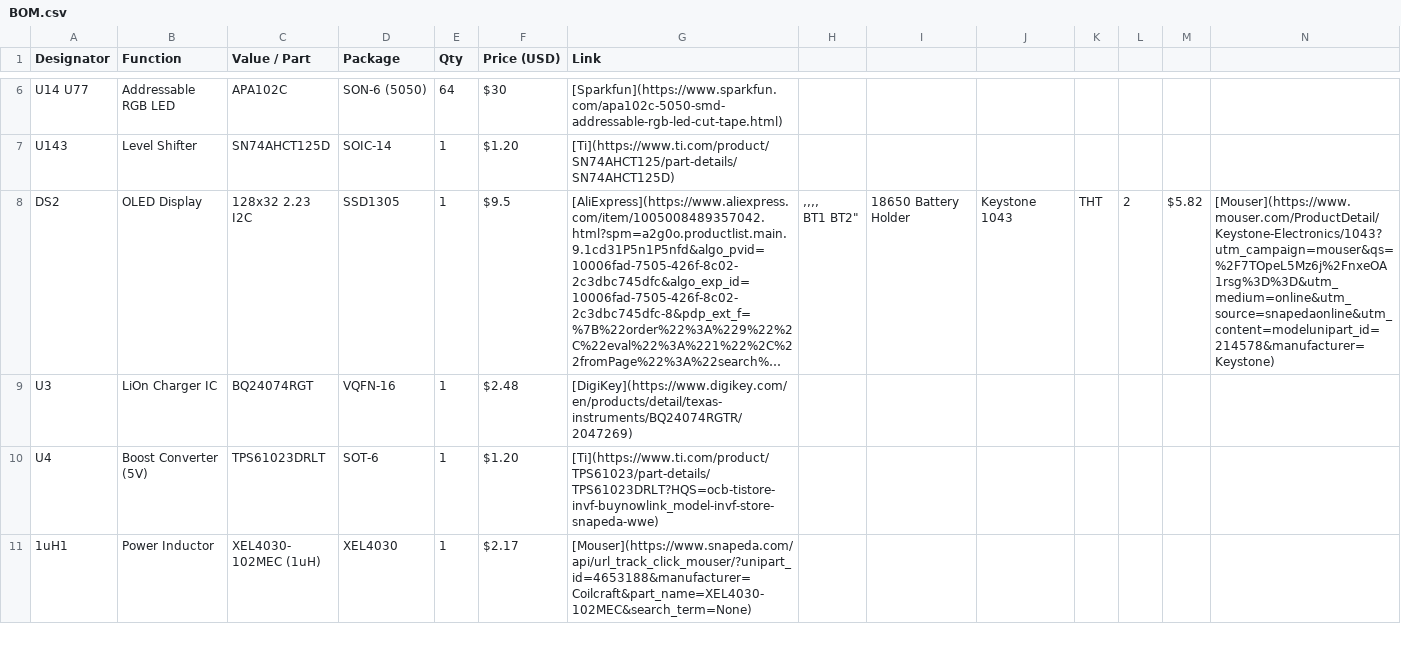
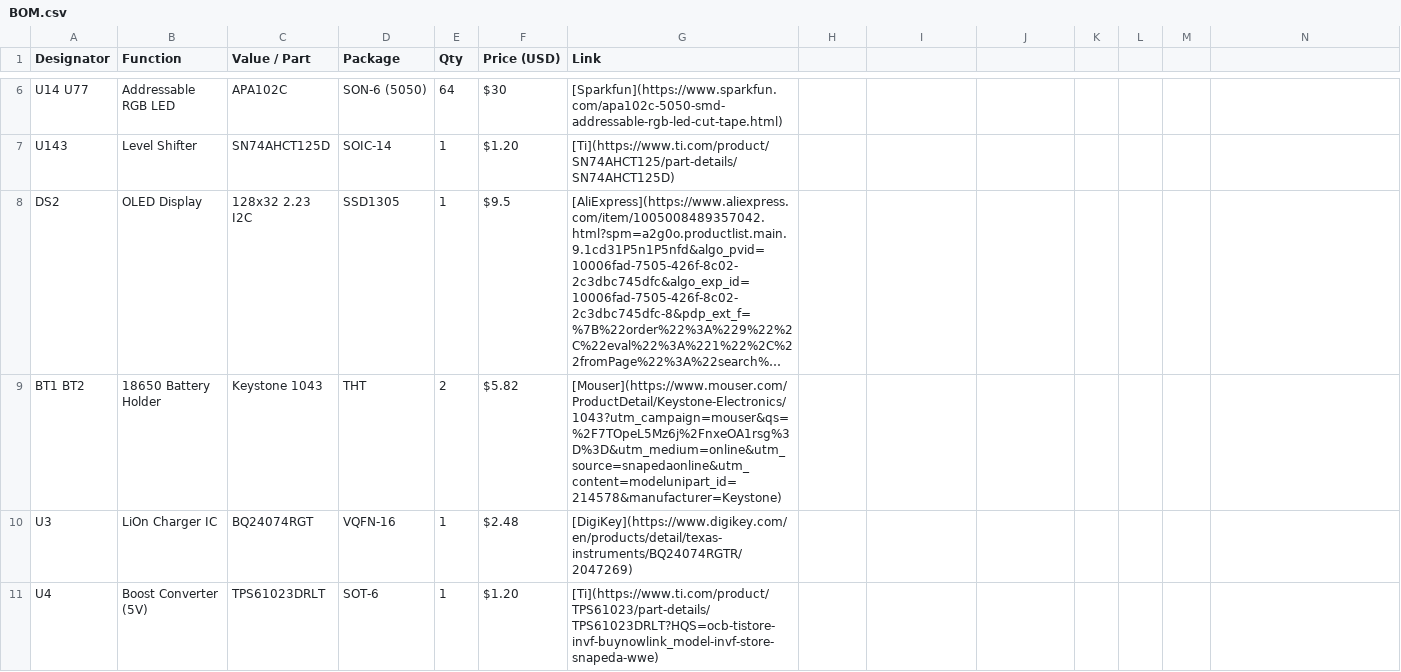
Before and after one commit to Ajakovski/Chess-Master-Board, a CSV file: Hardware/BOM.csv, drawn as a sheet; only a part is shown, gaps mark what is left out; the shorter side is filled out with more unchanged rows; long unchanged cells end in …; ↵ is a line break in a cell; the diff names each change by its address in the sheet, - before the commit and + after, or states it on an @@ line.

Commit message:
BOM fix

```diff
--- a/Hardware/BOM.csv
+++ b/Hardware/BOM.csv
-H8: ,,,, ↵ BT1 BT2"
+H8: (empty)
-I8: 18650 Battery Holder
+I8: (empty)
-J8: Keystone 1043
+J8: (empty)
-K8: THT
+K8: (empty)
-L8: 2
+L8: (empty)
-M8: $5.82
+M8: (empty)
-N8: [Mouser](https://www.mouser.com/ProductDetail/Keystone-Electronics/1043?utm_campaign=mouser&qs=%2F7TOpeL5Mz6j%2FnxeOA1rsg%3D%3D&utm_medium=online&utm_source=snapedaonline&utm_content=modelunipart_id=214578&manufacturer=Keystone)
+N8: (empty)
+row 9: BT1 BT2 | 18650 Battery Holder | Keystone 1043 | THT | 2 | $5.82 | [Mouser](https://www.mouser.com/ProductDetail/Keystone-Electronics/1043?utm_campaign=mouser&qs=%2F7TOpeL5Mz6j%2FnxeOA1rsg%3D%3D&utm_medium=online&utm_source=snapedaonline&utm_content=modelunipart_id=214578&manufacturer=Keystone)
```
